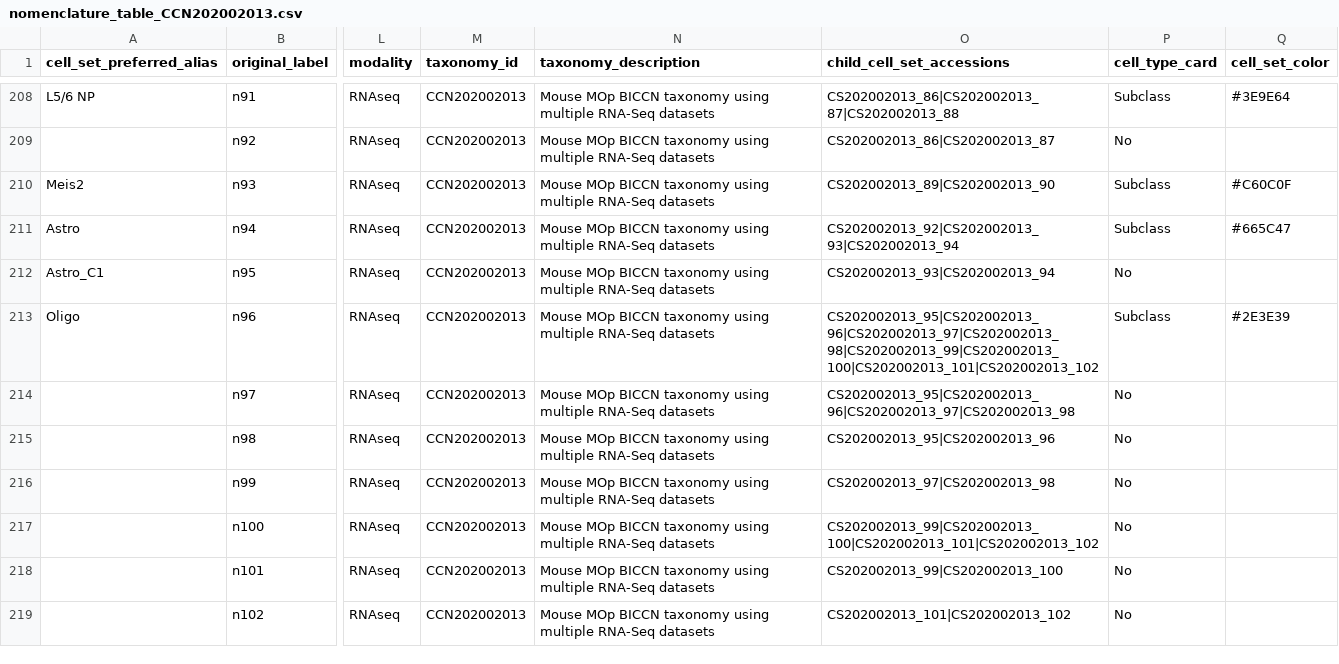
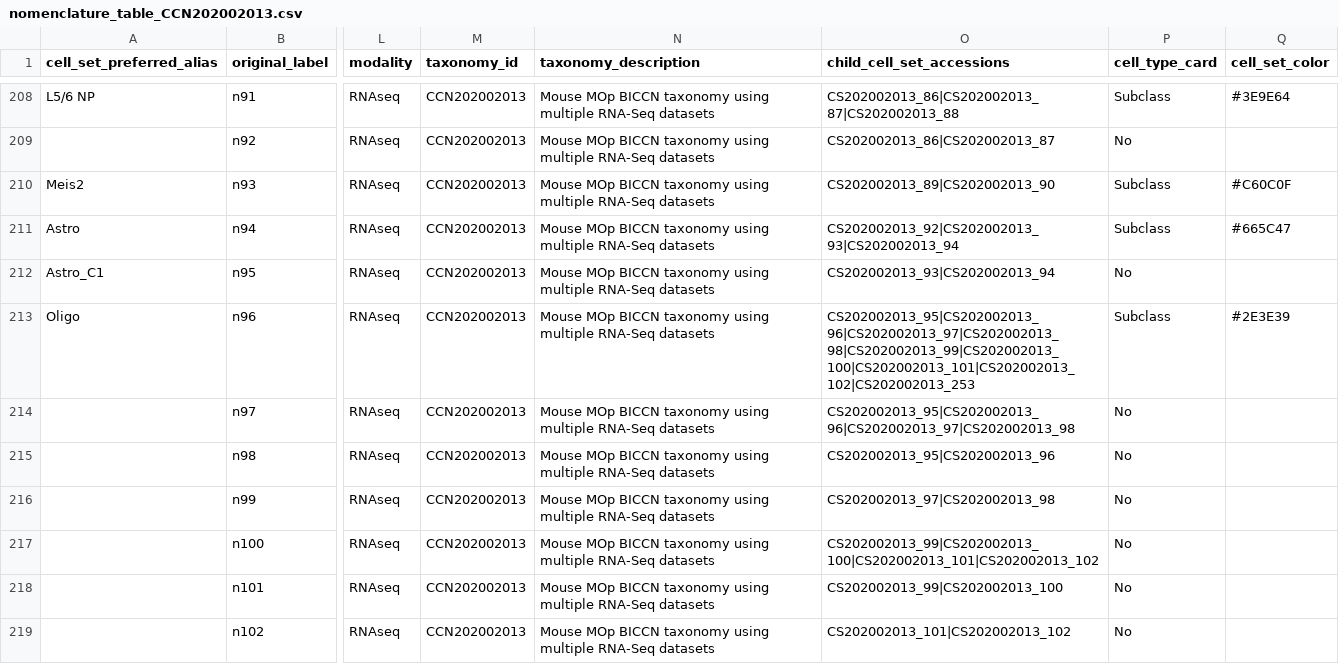
Before and after one commit to obophenotype/brain_data_standards_ontologies, a CSV file: src/dendrograms/nomenclature_table_CCN202002013.csv, drawn as a sheet; only a part is shown, gaps mark what is left out; the diff names each change by its address in the sheet, - before the commit and + after, or states it on an @@ line.

Commit message:
Update nomenclature_table_CCN202002013.csv
placed CS202002013_253 under CS202002013_212

```diff
--- a/src/dendrograms/nomenclature_table_CCN202002013.csv
+++ b/src/dendrograms/nomenclature_table_CCN202002013.csv
-O213 (child_cell_set_accessions): CS202002013_95|CS202002013_96|CS202002013_97|CS202002013_98|CS202002013_99|CS202002013_100|CS202002013_101|CS202002013_102
+O213 (child_cell_set_accessions): CS202002013_95|CS202002013_96|CS202002013_97|CS202002013_98|CS202002013_99|CS202002013_100|CS202002013_101|CS202002013_102|CS202002013_253
```
